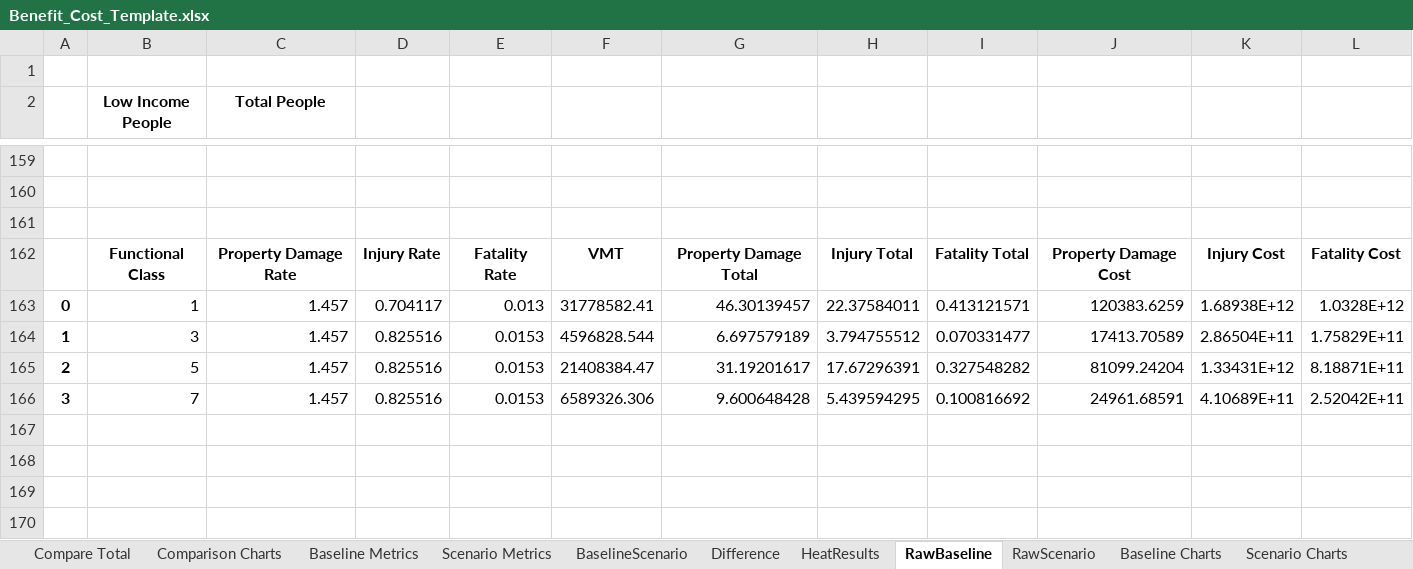
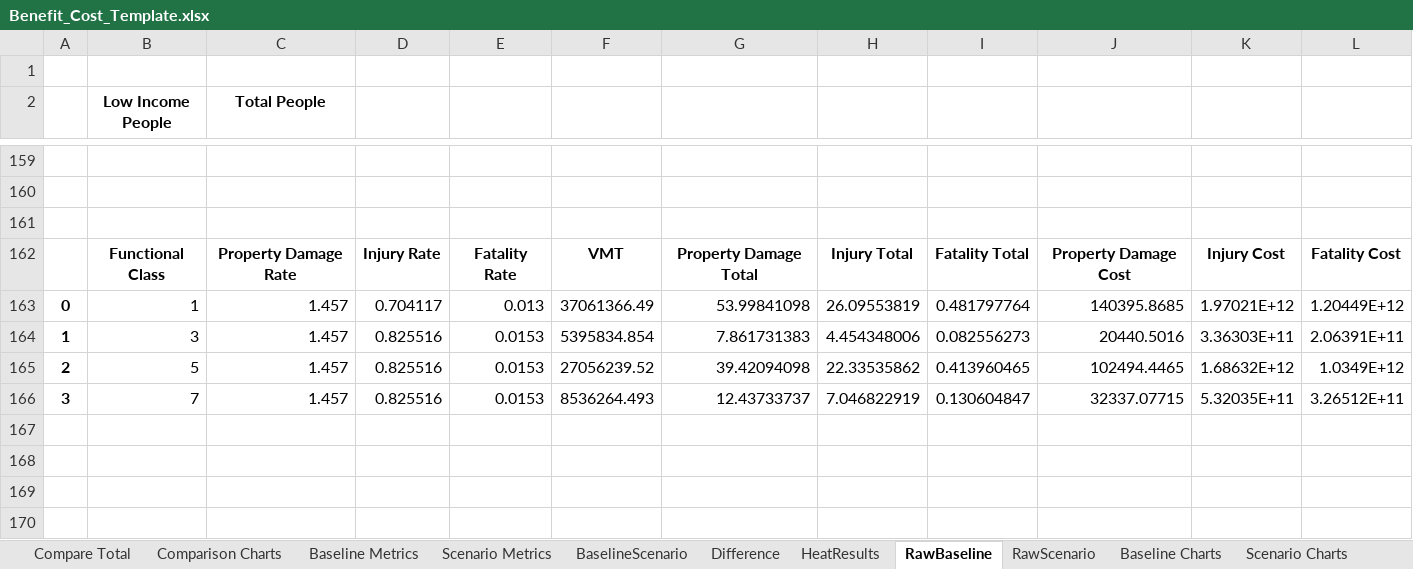
Before and after one commit to psrc/soundcast, an Excel workbook: output_templates/Benefit_Cost_Template.xlsx, sheet RawBaseline, drawn as a sheet; only a part is shown, gaps mark what is left out; values as stored, in another font and other column widths than the file's, no borders; the diff covers the shown part only; the diff names each change by its address in the sheet, - before the commit and + after, or states it on an @@ line.

```diff
--- a/output_templates/Benefit_Cost_Template.xlsx (sheet RawBaseline)
+++ b/output_templates/Benefit_Cost_Template.xlsx (sheet RawBaseline)
-F163: 31778582.41
+F163: 37061366.49
-G163: 46.30139457
+G163: 53.99841098
-H163: 22.37584011
+H163: 26.09553819
-I163: 0.413121571
+I163: 0.481797764
-J163: 120383.6259
+J163: 140395.8685
-K163: 1.68938E+12
+K163: 1.97021E+12
-L163: 1.0328E+12
+L163: 1.20449E+12
-F164: 4596828.544
+F164: 5395834.854
-G164: 6.697579189
+G164: 7.861731383
-H164: 3.794755512
+H164: 4.454348006
-I164: 0.070331477
+I164: 0.082556273
-J164: 17413.70589
+J164: 20440.5016
-K164: 2.86504E+11
+K164: 3.36303E+11
-L164: 1.75829E+11
+L164: 2.06391E+11
-F165: 21408384.47
+F165: 27056239.52
-G165: 31.19201617
+G165: 39.42094098
-H165: 17.67296391
+H165: 22.33535862
-I165: 0.327548282
+I165: 0.413960465
-J165: 81099.24204
+J165: 102494.4465
-K165: 1.33431E+12
+K165: 1.68632E+12
-L165: 8.18871E+11
+L165: 1.0349E+12
-F166: 6589326.306
+F166: 8536264.493
-G166: 9.600648428
+G166: 12.43733737
-H166: 5.439594295
+H166: 7.046822919
-I166: 0.100816692
+I166: 0.130604847
-J166: 24961.68591
+J166: 32337.07715
-K166: 4.10689E+11
+K166: 5.32035E+11
-L166: 2.52042E+11
+L166: 3.26512E+11
+row 167: (empty)
+row 168: (empty)
+row 169: (empty)
+row 170: (empty)
```
Also changed, not shown: 24 added rows, 11 removed rows, 46 edited cells and cell formats elsewhere in this sheet, sheet Difference, sheet Scenario Metrics, sheet Baseline Metrics, sheet RawScenario, sheet BaselineScenario, formulas that keep their value, charts or pictures, 2 other files.
